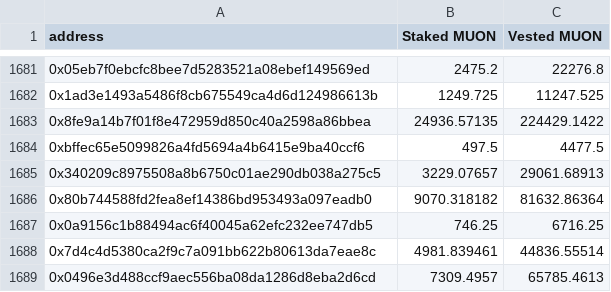
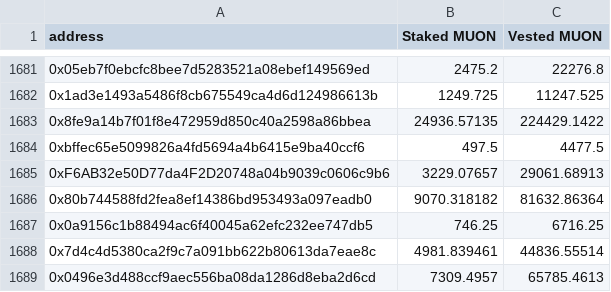
Before and after one commit to abbasnosrati/muon-delegate-ui, a CSV file: public/assets/files/pionVesting.csv, drawn as a sheet; only a part is shown, gaps mark what is left out.

Commit message:
update csv file

```diff
--- a/public/assets/files/pionVesting.csv
+++ b/public/assets/files/pionVesting.csv
@@ -1684,3 +1684,3 @@ address,Staked MUON,Vested MUON
 0xbffec65e5099826a4fd5694a4b6415e9ba40ccf6,497.5,4477.5
-0x340209c8975508a8b6750c01ae290db038a275c5,3229.07657,29061.68913
+0xF6AB32e50D77da4F2D20748a04b9039c0606c9b6,3229.07657,29061.68913
 0x80b744588fd2fea8ef14386bd953493a097eadb0,9070.318182,81632.86364
```
